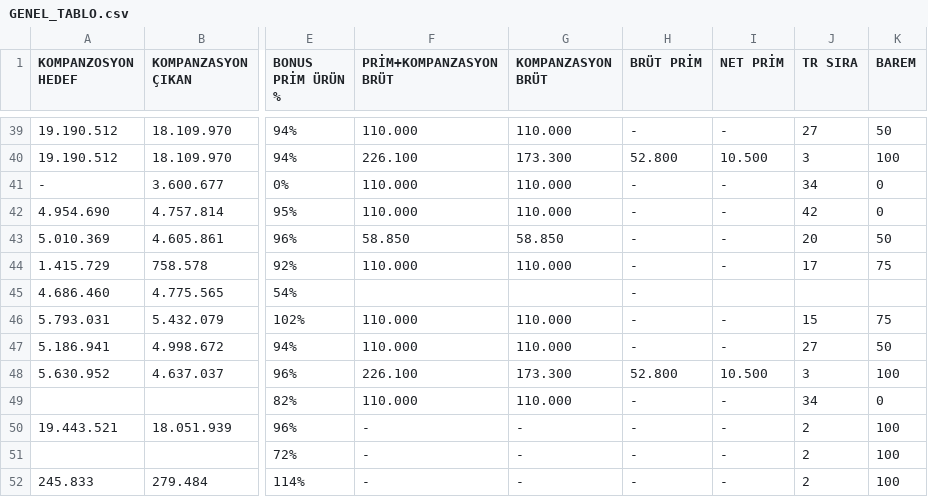
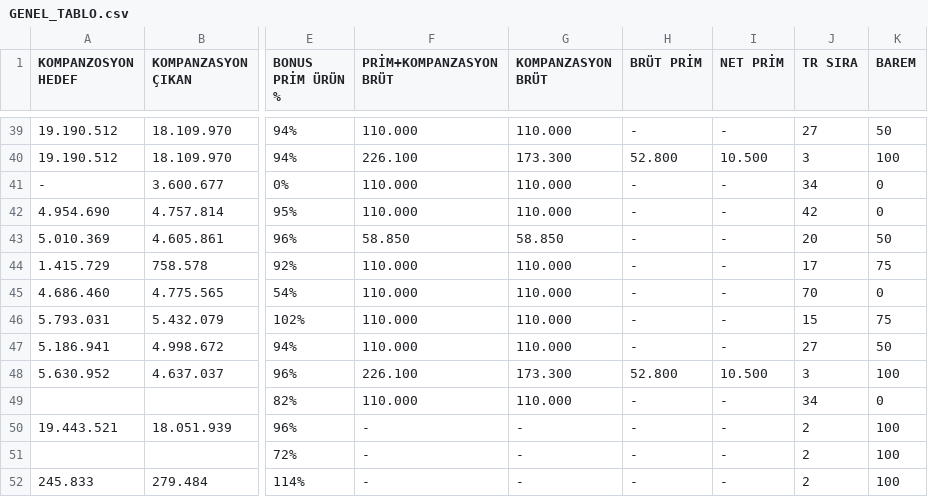
Before and after one commit to yilmazusta28/aslan.samsun.portal, a CSV file: GENEL_TABLO.csv, drawn as a sheet; only a part is shown, gaps mark what is left out; the diff covers the shown part only; the diff names each change by its address in the sheet, - before the commit and + after, or states it on an @@ line.

```diff
--- a/GENEL_TABLO.csv
+++ b/GENEL_TABLO.csv
-F45 (PRİM+KOMPANZASYON BRÜT): (empty)
+F45 (PRİM+KOMPANZASYON BRÜT): 110.000
-G45 (KOMPANZASYON BRÜT): (empty)
+G45 (KOMPANZASYON BRÜT): 110.000
-I45 (NET PRİM): (empty)
+I45 (NET PRİM): -
-J45 (TR SIRA): (empty)
+J45 (TR SIRA): 70
-K45 (BAREM): (empty)
+K45 (BAREM): 0
```
Also changed, not shown: 25 edited cells elsewhere in this file.
